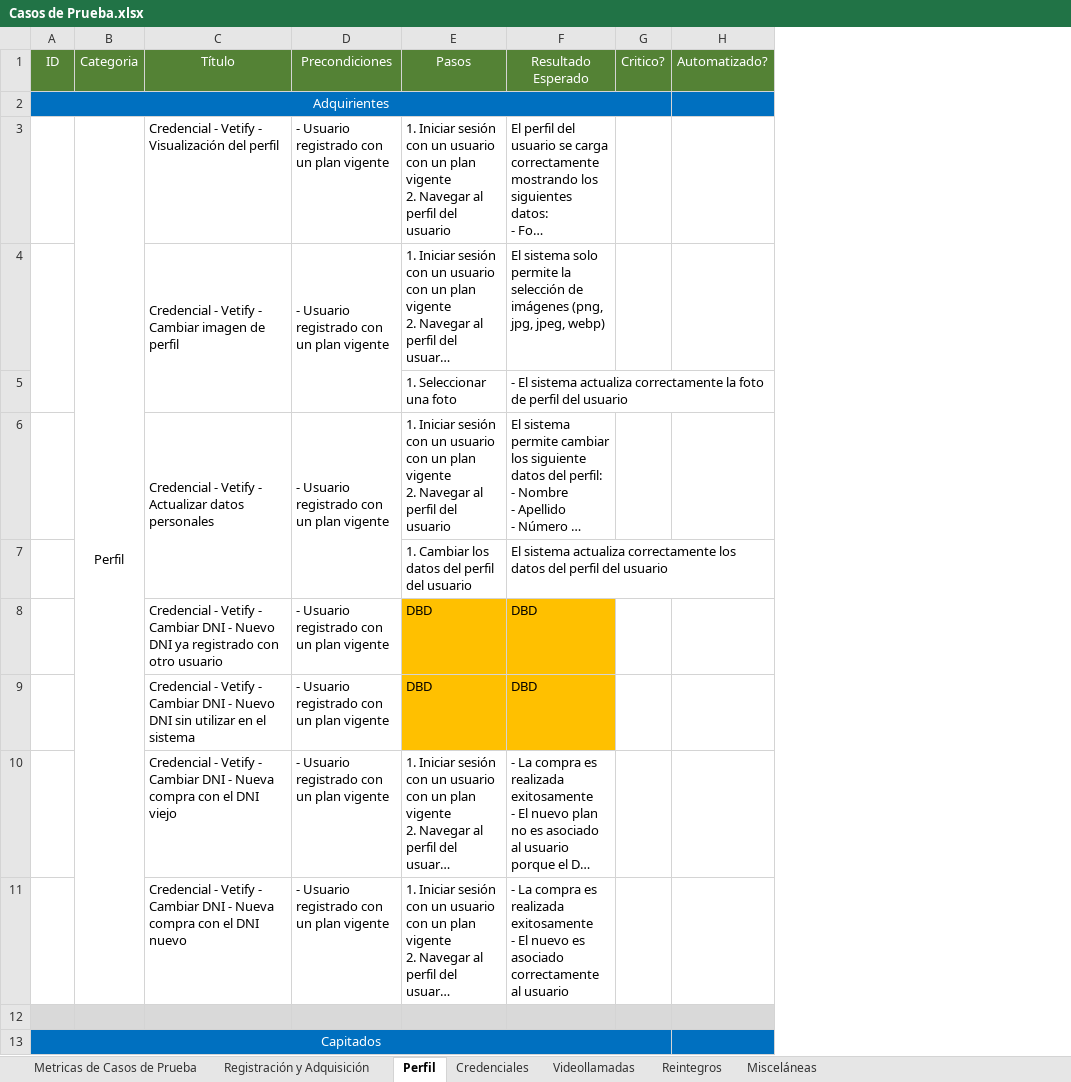
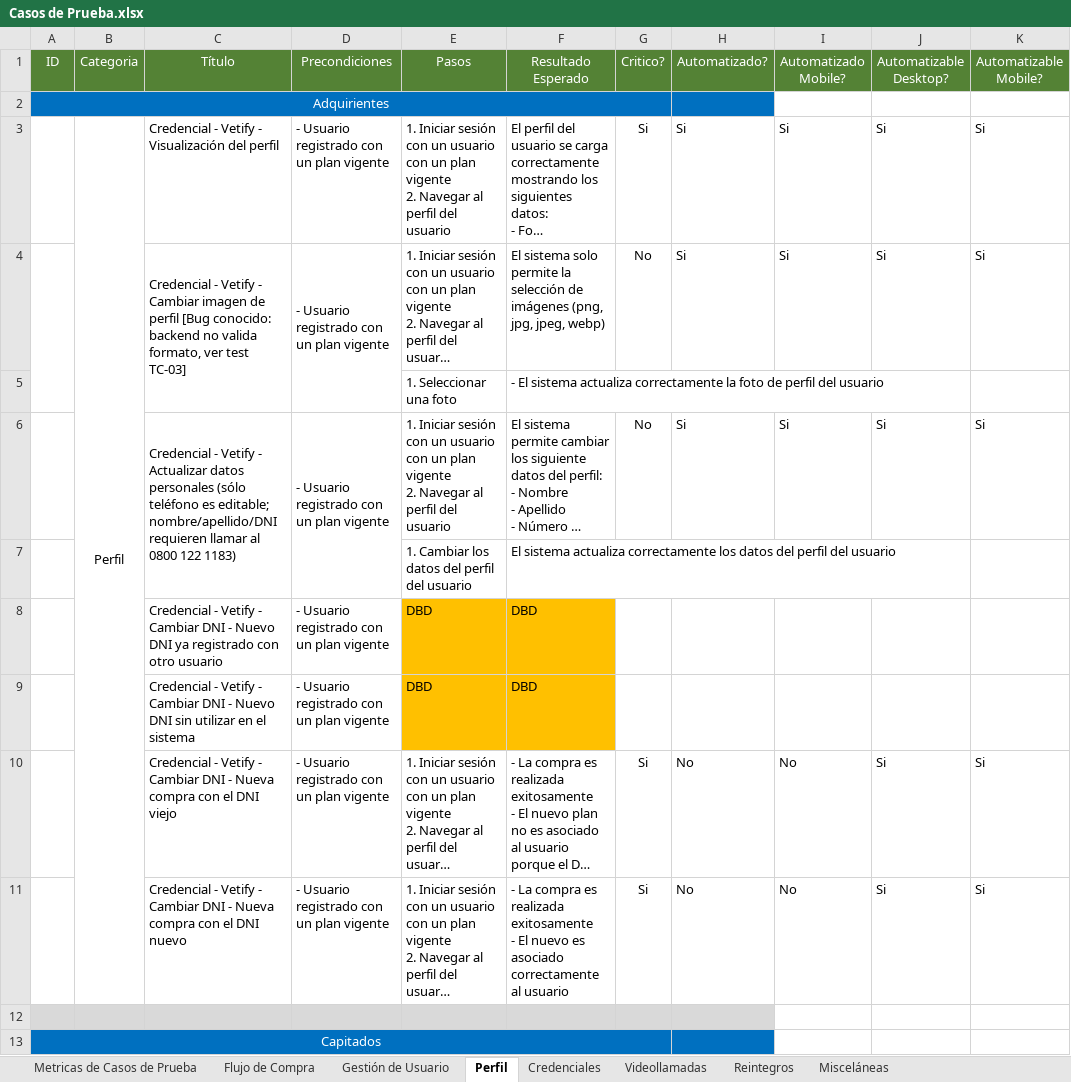
Before and after one commit to AlanDG2/vetify, an Excel workbook: documentation/Casos de Prueba.xlsx, sheet Perfil, drawn as a sheet; long unchanged cells end in …; values as stored, in another font and other column widths than the file's, no borders; conditional formats not drawn; the diff names each change by its address in the sheet, - before the commit and + after, or states it on an @@ line.

```diff
--- a/documentation/Casos de Prueba.xlsx (sheet Perfil)
+++ b/documentation/Casos de Prueba.xlsx (sheet Perfil)
-sheet tab: Registración y Adquisición
+sheet tab: Flujo de Compra
+sheet tab: Gestión de Usuario
+column I (Automatizado Mobile?), rows 3-11: Si | Si |  | Si |  |  |  | No | No
+column J (Automatizable Desktop?), rows 3-11: Si | Si |  | Si |  |  |  | Si | Si
+column K (Automatizable Mobile?), rows 3-11: Si | Si |  | Si |  |  |  | Si | Si
-B2:G2 fill: #0070C0
+B2:G2 fill: none
-G3 (Critico?): (empty)
+G3 (Critico?): Si
-H3:H4 (Automatizado?): (empty)
+H3:H4 (Automatizado?): Si
-C4 (Título): …de perfil
+C4 (Título): …de perfil [Bug conocido: backend no valida formato, ver test TC-03]
-G4 (Critico?): (empty)
+G4 (Critico?): No
-C6 (Título): …datos personales
+C6 (Título): …datos personales (sólo teléfono es editable; nombre/apellido/DNI requieren llamar al 0800 122 1183)
-G6 (Critico?): (empty)
+G6 (Critico?): No
-H6 (Automatizado?): (empty)
+H6 (Automatizado?): Si
-G10:G11 (Critico?): (empty)
+G10:G11 (Critico?): Si
-H10:H11 (Automatizado?): (empty)
+H10:H11 (Automatizado?): No
-B13:G13 fill: #0070C0
+B13:G13 fill: none
```
Also changed, not shown: sheet Videollamadas, sheet Credenciales, sheet Metricas de Casos de Prueba, sheet Misceláneas, sheet Reintegros, 28 other files.
